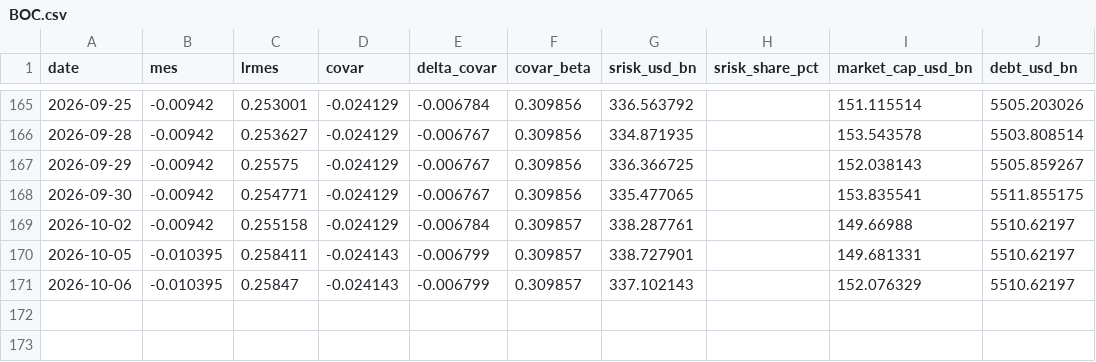
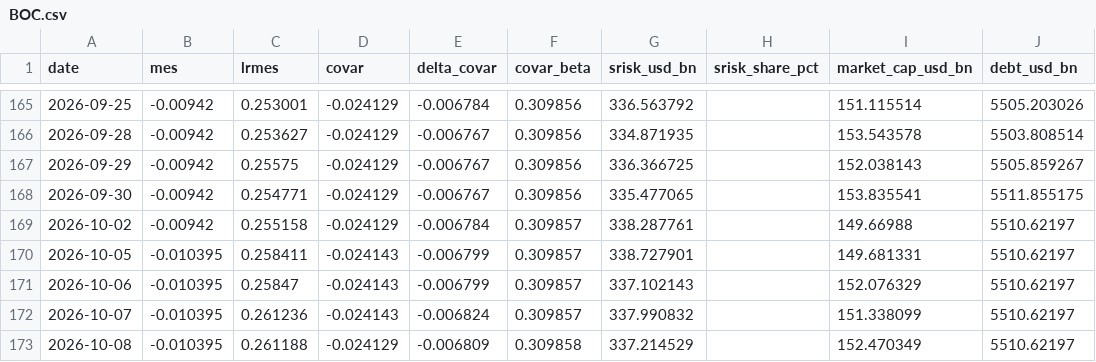
Before and after one commit to Allisterh/systemic-risk-CoVaR-LRMES-G-SIBs, a CSV file: data/banks/BOC.csv, drawn as a sheet; only a part is shown, gaps mark what is left out.

```diff
--- a/data/banks/BOC.csv
+++ b/data/banks/BOC.csv
@@ -171 +171,3 @@ date,mes,lrmes,covar,delta_covar,covar_beta,srisk_usd_bn,srisk_share_pct,market_
 2026-10-06,-0.010395,0.25847,-0.024143,-0.006799,0.309857,337.102143,,152.076329,5510.62197
+2026-10-07,-0.010395,0.261236,-0.024143,-0.006824,0.309857,337.990832,,151.338099,5510.62197
+2026-10-08,-0.010395,0.261188,-0.024129,-0.006809,0.309858,337.214529,,152.470349,5510.62197
```
Also changed, not shown: data/banks/ABC.csv, data/banks/BOCOM.csv, 54 other files.
